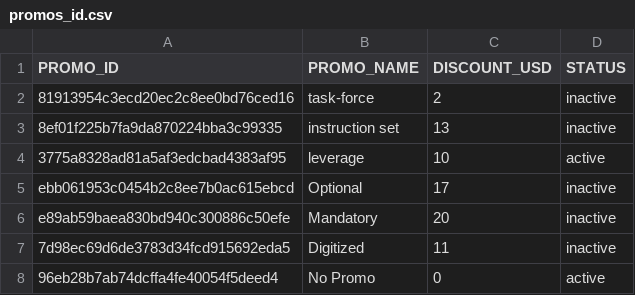
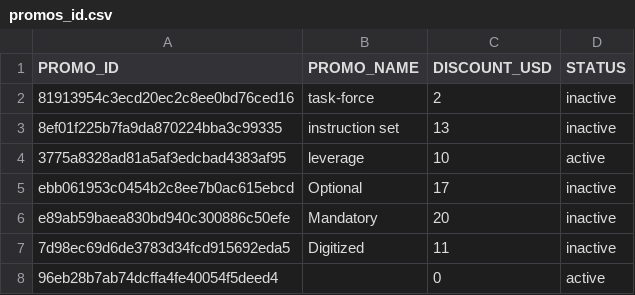
Before and after one commit to GermanCivica/curso_data_engineering, a CSV file: python_scripts/generator/promos_id.csv, drawn as a sheet.

```diff
--- a/python_scripts/generator/promos_id.csv
+++ b/python_scripts/generator/promos_id.csv
@@ -7,2 +7,2 @@ e89ab59baea830bd940c300886c50efe,Mandatory,20,inactive
 7d98ec69d6de3783d34fcd915692eda5,Digitized,11,inactive
-96eb28b7ab74dcffa4fe40054f5deed4,No Promo,0,active
+96eb28b7ab74dcffa4fe40054f5deed4,,0,active
```
Also changed, not shown: python_scripts/data_tables/addresses.csv, python_scripts/data_tables/orders.csv, 10 other files.
